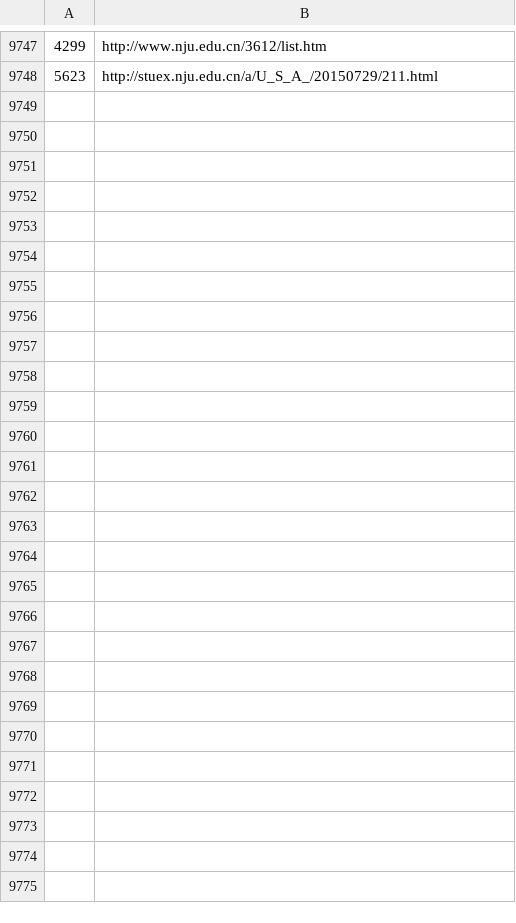
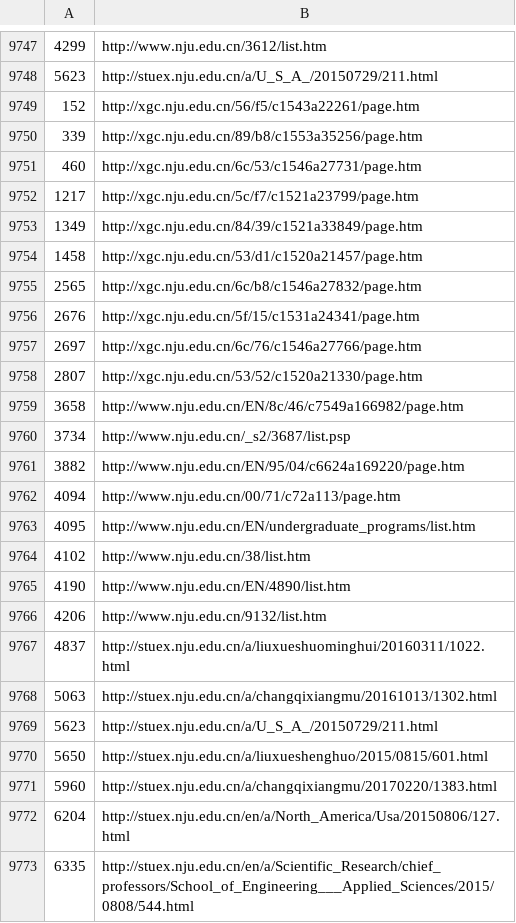
Before and after one commit to GeniusLight/NjuSpiderLight, a CSV file: OutputUrl.csv, drawn as a sheet; only a part is shown, gaps mark what is left out; the diff names each change by its address in the sheet, - before the commit and + after, or states it on an @@ line.

```diff
--- a/OutputUrl.csv
+++ b/OutputUrl.csv
+row 9749: 152 | http://xgc.nju.edu.cn/56/f5/c1543a22261/page.htm
+row 9750: 339 | http://xgc.nju.edu.cn/89/b8/c1553a35256/page.htm
+row 9751: 460 | http://xgc.nju.edu.cn/6c/53/c1546a27731/page.htm
+row 9752: 1217 | http://xgc.nju.edu.cn/5c/f7/c1521a23799/page.htm
+row 9753: 1349 | http://xgc.nju.edu.cn/84/39/c1521a33849/page.htm
+row 9754: 1458 | http://xgc.nju.edu.cn/53/d1/c1520a21457/page.htm
+row 9755: 2565 | http://xgc.nju.edu.cn/6c/b8/c1546a27832/page.htm
+row 9756: 2676 | http://xgc.nju.edu.cn/5f/15/c1531a24341/page.htm
+row 9757: 2697 | http://xgc.nju.edu.cn/6c/76/c1546a27766/page.htm
+row 9758: 2807 | http://xgc.nju.edu.cn/53/52/c1520a21330/page.htm
+row 9759: 3658 | http://www.nju.edu.cn/EN/8c/46/c7549a166982/page.htm
+row 9760: 3734 | http://www.nju.edu.cn/_s2/3687/list.psp
+row 9761: 3882 | http://www.nju.edu.cn/EN/95/04/c6624a169220/page.htm
+row 9762: 4094 | http://www.nju.edu.cn/00/71/c72a113/page.htm
+row 9763: 4095 | http://www.nju.edu.cn/EN/undergraduate_programs/list.htm
+row 9764: 4102 | http://www.nju.edu.cn/38/list.htm
+row 9765: 4190 | http://www.nju.edu.cn/EN/4890/list.htm
+row 9766: 4206 | http://www.nju.edu.cn/9132/list.htm
+row 9767: 4837 | http://stuex.nju.edu.cn/a/liuxueshuominghui/20160311/1022.html
+row 9768: 5063 | http://stuex.nju.edu.cn/a/changqixiangmu/20161013/1302.html
+row 9769: 5623 | http://stuex.nju.edu.cn/a/U_S_A_/20150729/211.html
+row 9770: 5650 | http://stuex.nju.edu.cn/a/liuxueshenghuo/2015/0815/601.html
+row 9771: 5960 | http://stuex.nju.edu.cn/a/changqixiangmu/20170220/1383.html
+row 9772: 6204 | http://stuex.nju.edu.cn/en/a/North_America/Usa/20150806/127.html
+row 9773: 6335 | http://stuex.nju.edu.cn/en/a/Scientific_Research/chief_professors/School_of_Engineering___Applied_Sciences/2015/0808/544.html
```
Also changed, not shown: 3 other files.
